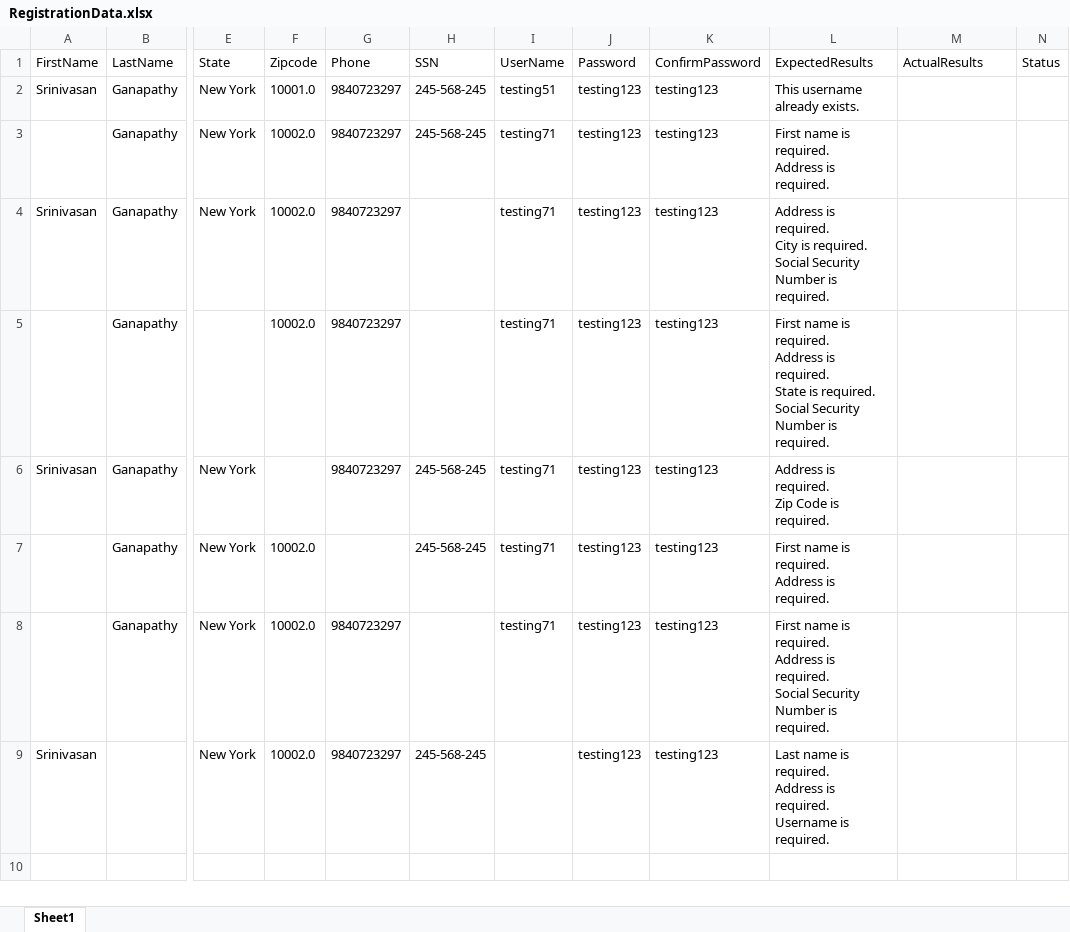
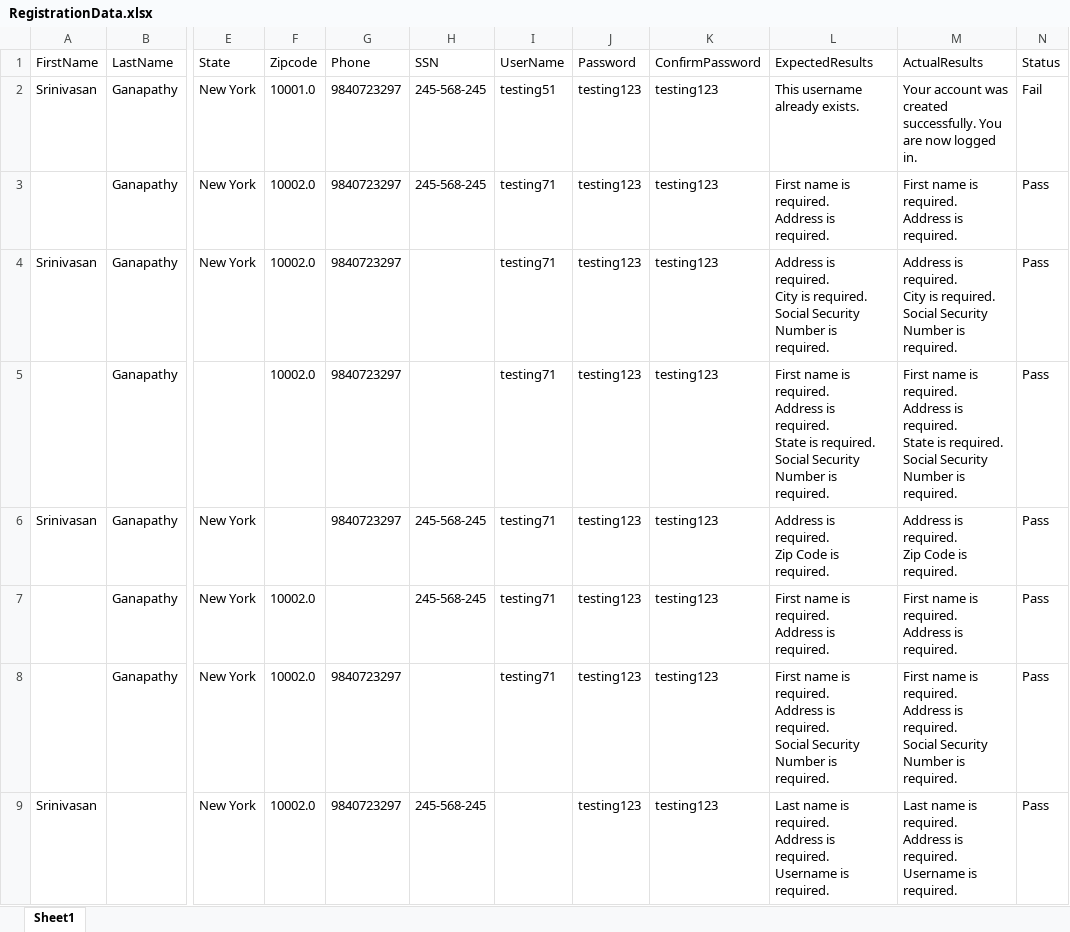
Before and after one commit to srinivasan-infy/CapstoneProject, an Excel workbook: DataSheet/RegistrationData.xlsx, sheet Sheet1, drawn as a sheet; only a part is shown, gaps mark what is left out; values as stored, in another font and other column widths than the file's, no borders; ↵ is a line break in a cell; the diff names each change by its address in the sheet, - before the commit and + after, or states it on an @@ line.

```diff
--- a/DataSheet/RegistrationData.xlsx (sheet Sheet1)
+++ b/DataSheet/RegistrationData.xlsx (sheet Sheet1)
-M2 (ActualResults): (empty)
+M2 (ActualResults): Your account was created successfully. You are now logged in.
-N2 (Status): (empty)
+N2 (Status): Fail
-M3 (ActualResults): (empty)
+M3 (ActualResults): First name is required. ↵ Address is required.
-N3:N9 (Status): (empty)
+N3:N9 (Status): Pass
-M4 (ActualResults): (empty)
+M4 (ActualResults): Address is required. ↵ City is required. ↵ Social Security Number is required.
-M5 (ActualResults): (empty)
+M5 (ActualResults): First name is required. ↵ Address is required. ↵ State is required. ↵ Social Security Number is required.
-M6 (ActualResults): (empty)
+M6 (ActualResults): Address is required. ↵ Zip Code is required.
-M7 (ActualResults): (empty)
+M7 (ActualResults): First name is required. ↵ Address is required.
-M8 (ActualResults): (empty)
+M8 (ActualResults): First name is required. ↵ Address is required. ↵ Social Security Number is required.
-M9 (ActualResults): (empty)
+M9 (ActualResults): Last name is required. ↵ Address is required. ↵ Username is required.
```
Also changed, not shown: 10 other files.
